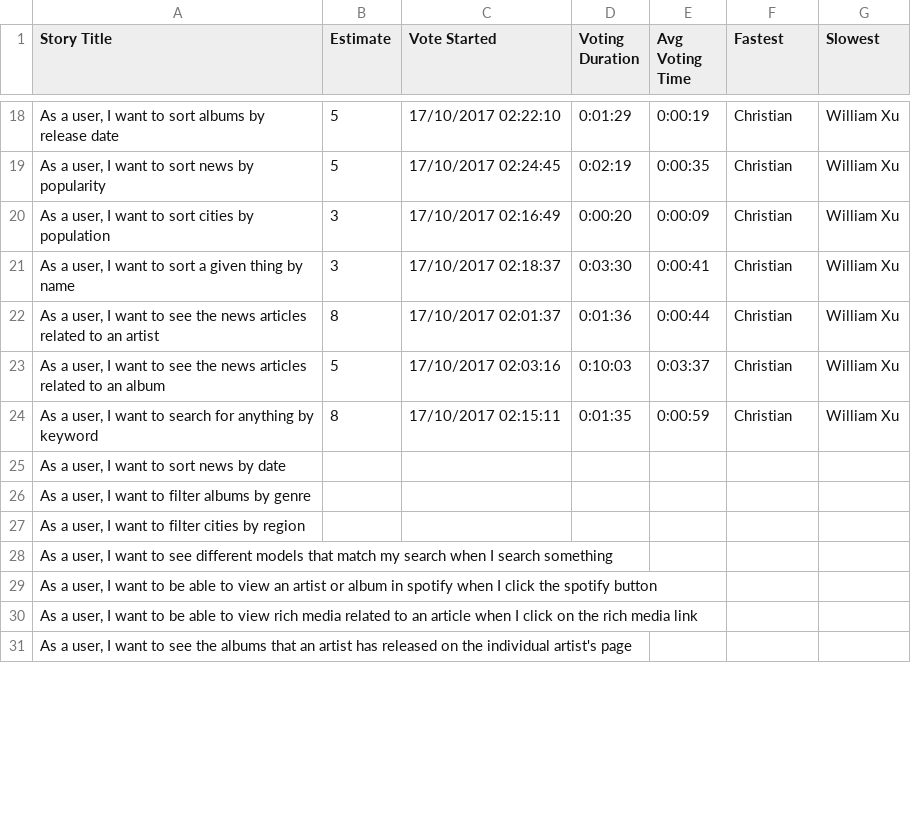
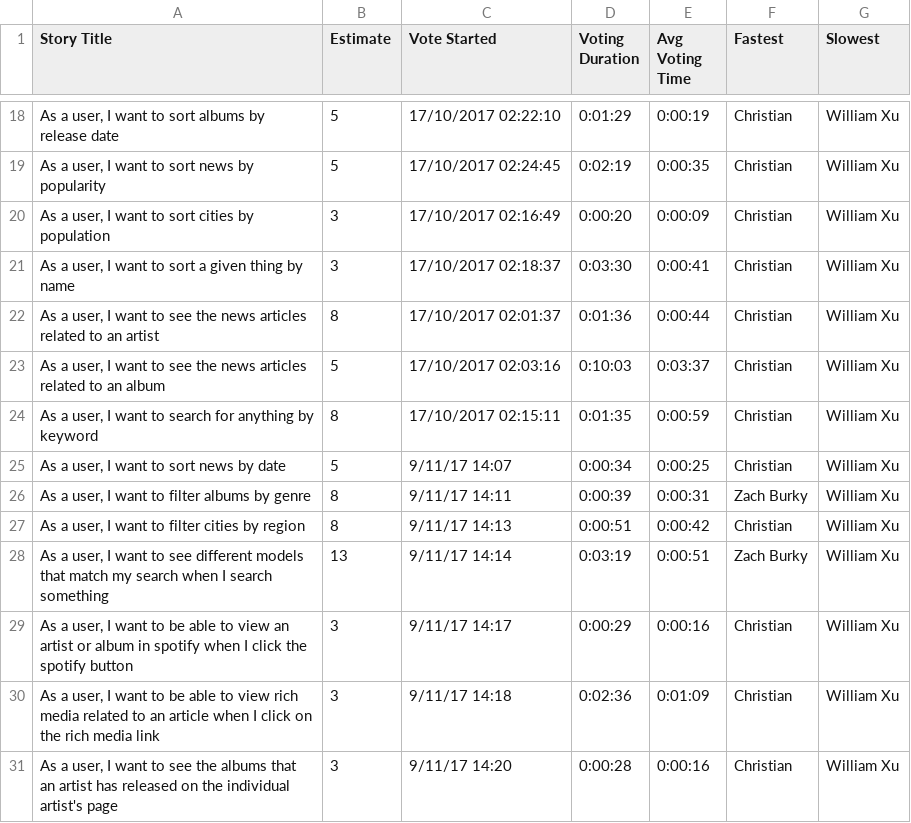
Before and after one commit to swegroup2/IDB, a CSV file: misc/Poker.csv, drawn as a sheet; only a part is shown, gaps mark what is left out; the diff covers the shown part only.

Commit message:
Poker is done

```diff
--- a/misc/Poker.csv
+++ b/misc/Poker.csv
@@ -24,8 +24,8 @@ Story Title,Estimate,Vote Started,Voting Duration,Avg Voting Time,Fastest,Slowes
 "As a user, I want to search for anything by keyword",8,17/10/2017 02:15:11,0:01:35,0:00:59,Christian,William Xu
-"As a user, I want to sort news by date",,,,,,
-"As a user, I want to filter albums by genre",,,,,,
-"As a user, I want to filter cities by region",,,,,,
-"As a user, I want to see different models that match my search when I search something",,,,,,
-"As a user, I want to be able to view an artist or album in spotify when I click the spotify button",,,,,,
-"As a user, I want to be able to view rich media related to an article when I click on the rich media link",,,,,,
-"As a user, I want to see the albums that an artist has released on the individual artist's page",,,,,,
+"As a user, I want to sort news by date",5,9/11/17 14:07,0:00:34,0:00:25,Christian,William Xu
+"As a user, I want to filter albums by genre",8,9/11/17 14:11,0:00:39,0:00:31,Zach Burky,William Xu
+"As a user, I want to filter cities by region",8,9/11/17 14:13,0:00:51,0:00:42,Christian,William Xu
+"As a user, I want to see different models that match my search when I search something",13,9/11/17 14:14,0:03:19,0:00:51,Zach Burky,William Xu
+"As a user, I want to be able to view an artist or album in spotify when I click the spotify button",3,9/11/17 14:17,0:00:29,0:00:16,Christian,William Xu
+"As a user, I want to be able to view rich media related to an article when I click on the rich media link",3,9/11/17 14:18,0:02:36,0:01:09,Christian,William Xu
+"As a user, I want to see the albums that an artist has released on the individual artist's page",3,9/11/17 14:20,0:00:28,0:00:16,Christian,William Xu
```
Also changed, not shown: 30 edited cells elsewhere in this file.
